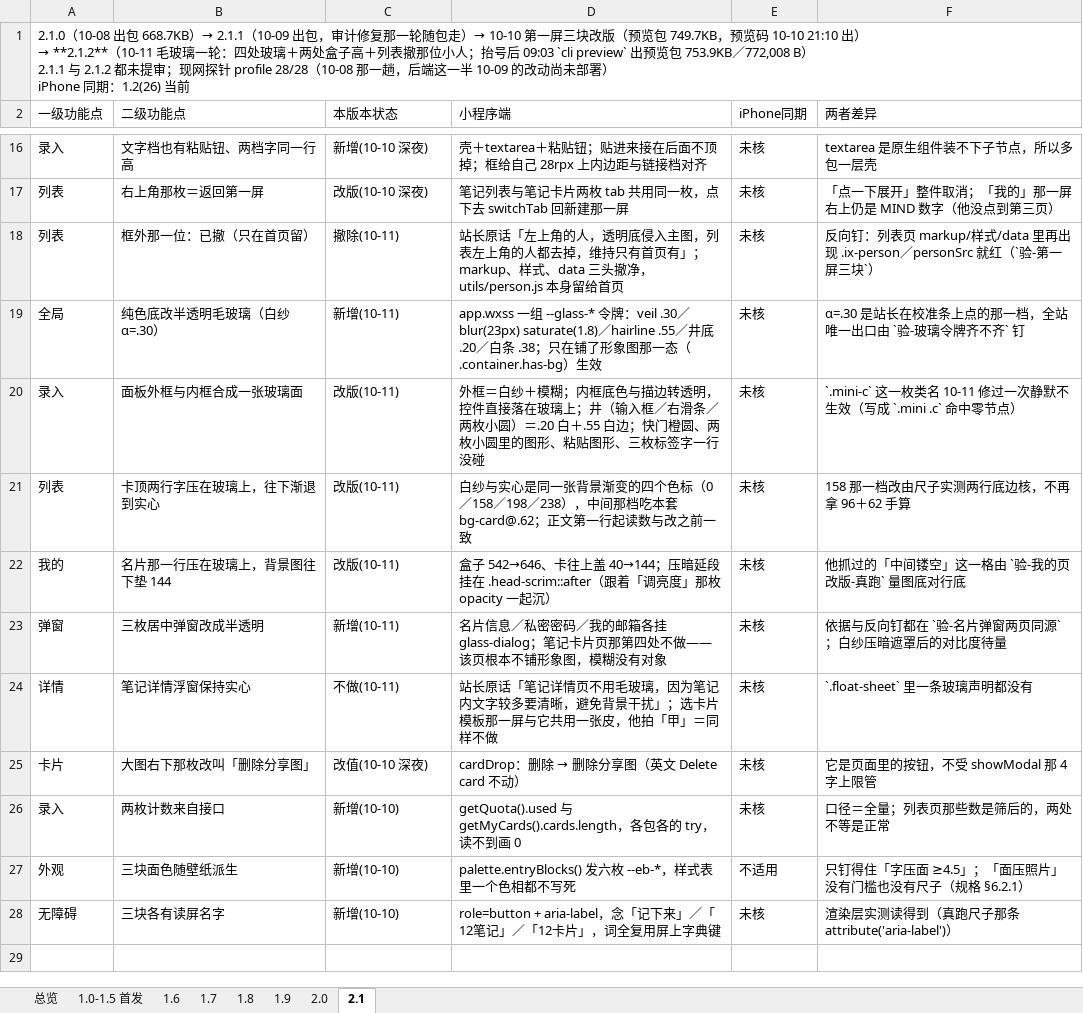
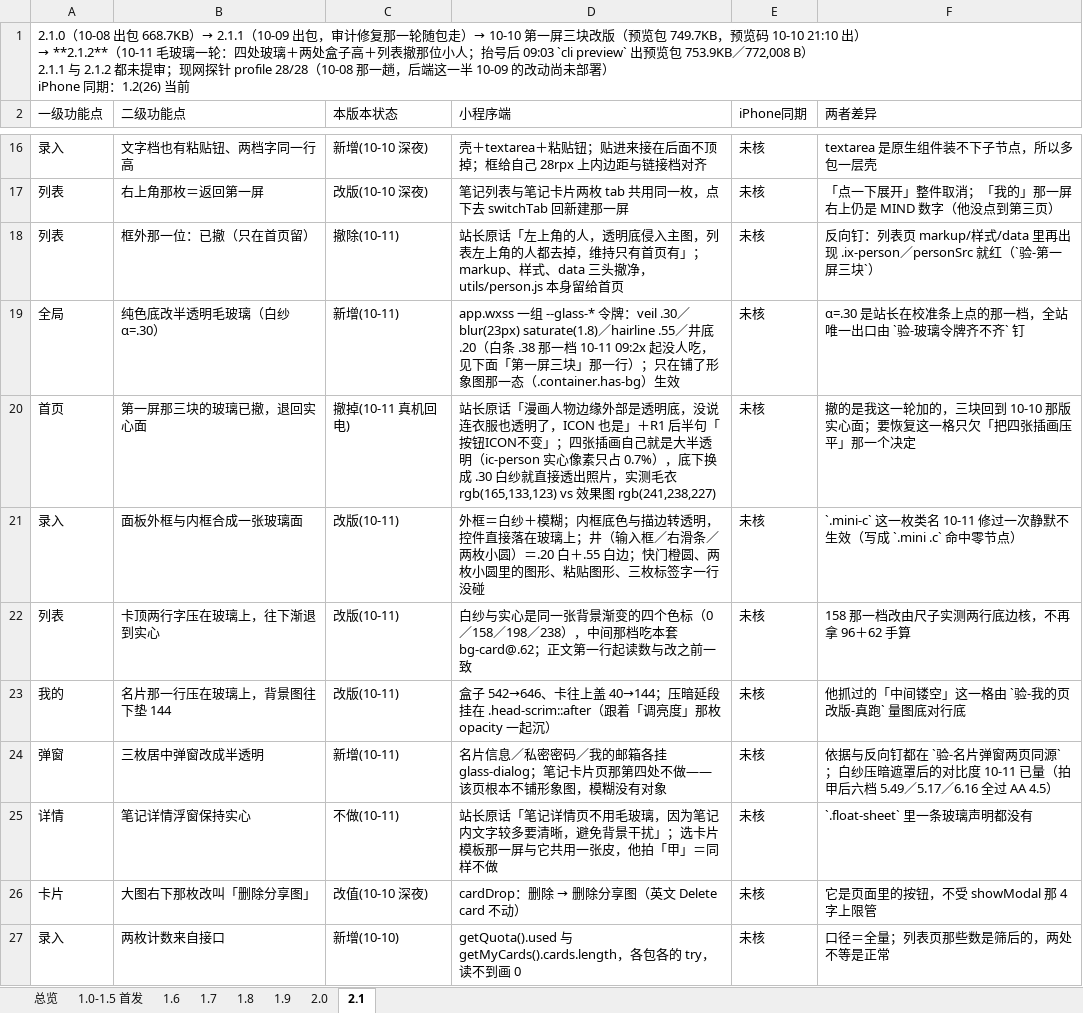
Before and after one commit to zhaolongfei-shareye/TuMaiBiJi, an Excel workbook: docs/功能清单-全量.xlsx, sheet 2.1, drawn as a sheet; only a part is shown, gaps mark what is left out; the shorter side is filled out with more unchanged rows; values as stored, in another font and other column widths than the file's, no cell formats; addresses are those after the commit; the diff names each change by its address in the sheet, - before the commit and + after, or states it on an @@ line.

Commit message:
10-11 真机回电两处：撤掉首页三块那层玻璃，"过深"拆成两笔账等他拍
他的原话：「漫画人物边缘外部是透明底，没说连衣服也透明了，ICON 也是」。
R1 本来就是两句——「界面纯色底色部分改为半透明毛玻璃效果，按钮ICON不变」——我只办了前一句。
根因是量出来的：那四张插画自己就是大半透明（ic-person.png 实心像素只占 0.7%、半透 51.1%），
底下从实心换成 .30 白纱，照片就从画里穿过来（真机毛衣 rgb(165,133,123) 对效果图 rgb(241,238,227)）。
所以删掉 create.wxss 那两条 .container.has-bg 规则，三块回到 10-10 他拍过的实心面；
没动他那四张 PNG（压平到实心即可恢复玻璃，那要他点头）。
新增一条真跑判据：同一枚在铺图／不铺图两态的 background-color 计算值必须逐字相同、身上不许挂
backdrop-filter——静态读样式表看不见这一格。第一版我把它钉成"alpha 必须=1"，当场把 .blk-strip
判红（那一枚 10-10 那本就是 .85 白），是我过约束，已换成只钉本轮那一刀。

"毛玻璃过深"没动任何一层，只出账：同位 A/B 只拨「调亮度」那枚 opacity，默认档玻璃带中位 175、
罩层=0 是 204 ⇒ 29 灰阶来自他 10-10 拍的默认档，效果图那张底下没有这层压暗。四条路记在清单 §八.2。

号随之走到 2.1.3（`验-关于页版本号` 两处一致读到），cli preview 预览包 753.5KB／771,589B；
没 upload、没提审、没上现网。

```diff
--- a/docs/功能清单-全量.xlsx (sheet 2.1)
+++ b/docs/功能清单-全量.xlsx (sheet 2.1)
-D19 (小程序端): ….20／白条 .38；只…
+D19 (小程序端): ….20（白条 .38 那一档 10-11 09:2x 起没人吃，见下面「第一屏三块」那一行）；只…
+row 20: 首页 | 第一屏那三块的玻璃已撤，退回实心面 | 撤掉(10-11 真机回电) | 站长原话「漫画人物边缘外部是透明底，没说连衣服也透明了，ICON 也是」＋R1 后半句「按钮ICON不变」；四张插画自己就是大半透明（ic-person 实心像素只占 0.7%），底下换成 .30 白纱就直接透出照片，实测毛衣 rgb(165,133,123) vs 效果图 rgb(241,238,227) | 未核 | 撤的是我这一轮加的，三块回到 10-10 那版实心面；要恢复这一格只欠「把四张插画压平」那一个决定
-F24 (两者差异): …的对比度待量
+F24 (两者差异): …的对比度 10-11 已量（拍甲后六档 5.49／5.17／6.16 全过 AA 4.5）
```
Also changed, not shown: cell formats, 14 other files.
